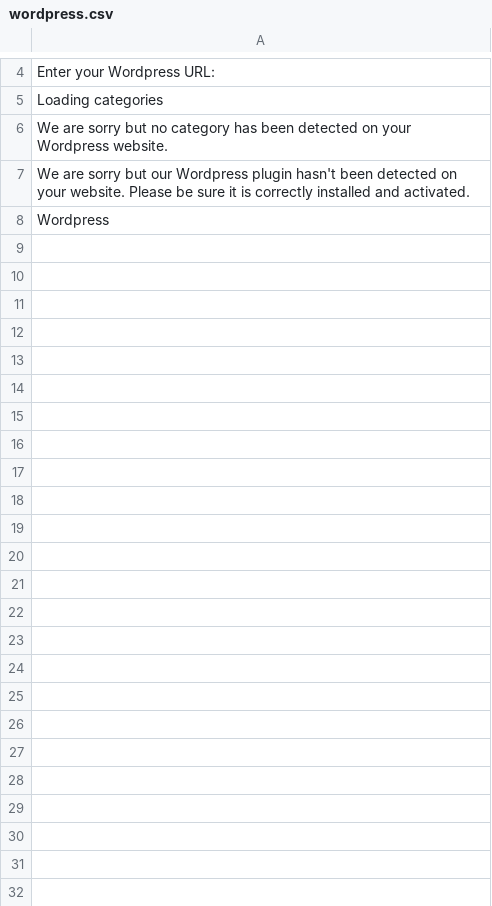
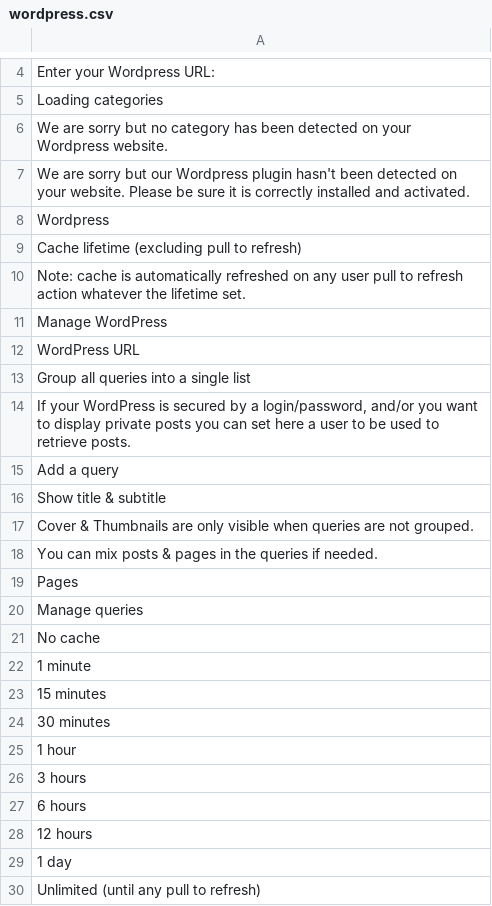
Before and after one commit to Xtraball/Siberian, a CSV file: siberian/languages/default/wordpress.csv, drawn as a sheet; only a part is shown, gaps mark what is left out; the diff names each change by its address in the sheet, - before the commit and + after, or states it on an @@ line.

Commit message:
feat: adds translations for gdpr & wordpress

```diff
--- a/siberian/languages/default/wordpress.csv
+++ b/siberian/languages/default/wordpress.csv
+row 9: Cache lifetime (excluding pull to refresh)
+row 10: Note: cache is automatically refreshed on any user pull to refresh action whatever the lifetime set.
+row 11: Manage WordPress
+row 12: WordPress URL
+row 13: Group all queries into a single list
+row 14: If your WordPress is secured by a login/password, and/or you want to display private posts you can set here a user to be used to retrieve posts.
+row 15: Add a query
+row 16: Show title & subtitle
+row 17: Cover & Thumbnails are only visible when queries are not grouped.
+row 18: You can mix posts & pages in the queries if needed.
+row 19: Pages
+row 20: Manage queries
+row 21: No cache
+row 22: 1 minute
+row 23: 15 minutes
+row 24: 30 minutes
+row 25: 1 hour
+row 26: 3 hours
+row 27: 6 hours
+row 28: 12 hours
+row 29: 1 day
+row 30: Unlimited (until any pull to refresh)
```
Also changed, not shown: siberian/languages/default/default.csv, siberian/languages/default/whitelabel.csv.
